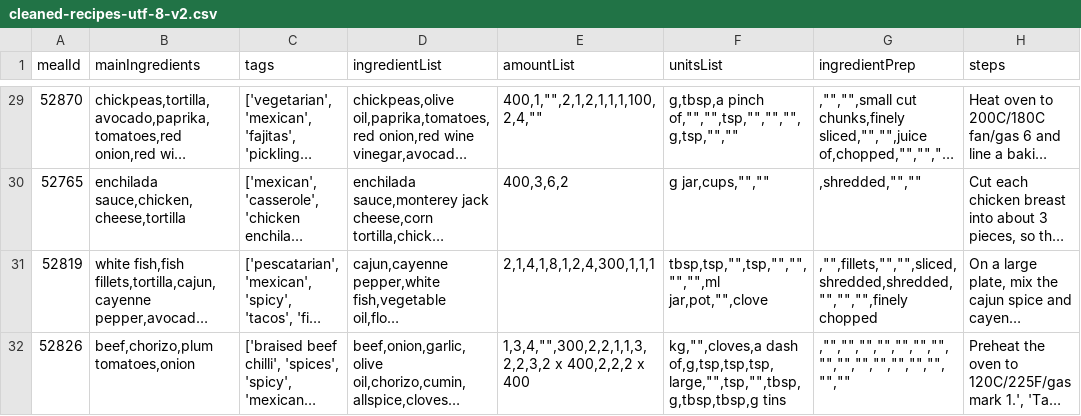
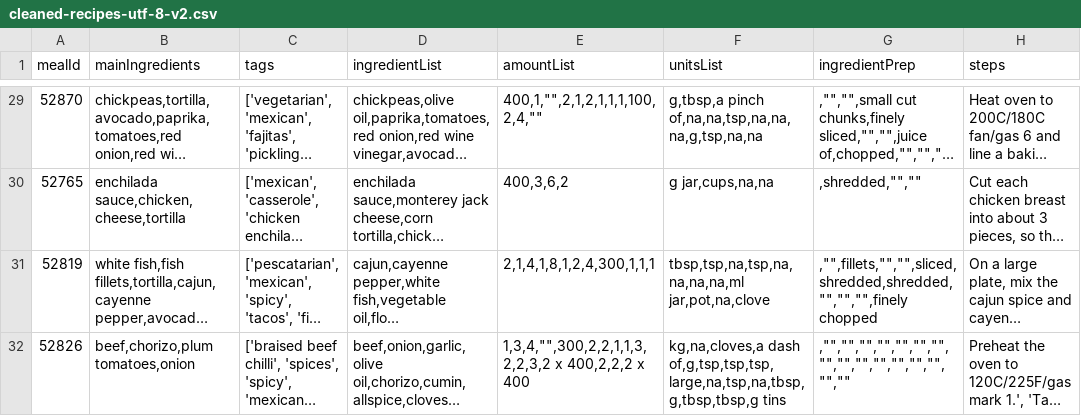
Before and after one commit to PenguinPP/ssb-backend, a CSV file: ssb-db/data/cleaned-recipes-utf-8-v2.csv, drawn as a sheet; only a part is shown, gaps mark what is left out; long unchanged cells end in …; the diff covers the shown part only; the diff names each change by its address in the sheet, - before the commit and + after, or states it on an @@ line.

Commit message:
cleaning units and prep

```diff
--- a/ssb-db/data/cleaned-recipes-utf-8-v2.csv
+++ b/ssb-db/data/cleaned-recipes-utf-8-v2.csv
-F29 (unitsList): g,tbsp,a pinch of,"","",tsp,"","","",g,tsp,"",""
+F29 (unitsList): g,tbsp,a pinch of,na,na,tsp,na,na,na,g,tsp,na,na
-F30 (unitsList): g jar,cups,"",""
+F30 (unitsList): g jar,cups,na,na
-F31 (unitsList): tbsp,tsp,"",tsp,"","","","",ml jar,pot,"",clove
+F31 (unitsList): tbsp,tsp,na,tsp,na,na,na,na,ml jar,pot,na,clove
-F32 (unitsList): kg,"",cloves,a dash of,g,tsp,tsp,tsp,large,"",tsp,"",tbsp,g,tbsp,tbsp,g tins
+F32 (unitsList): kg,na,cloves,a dash of,g,tsp,tsp,tsp,large,na,tsp,na,tbsp,g,tbsp,tbsp,g tins
```
Also changed, not shown: 30 edited cells elsewhere in this file, 2 other files.
